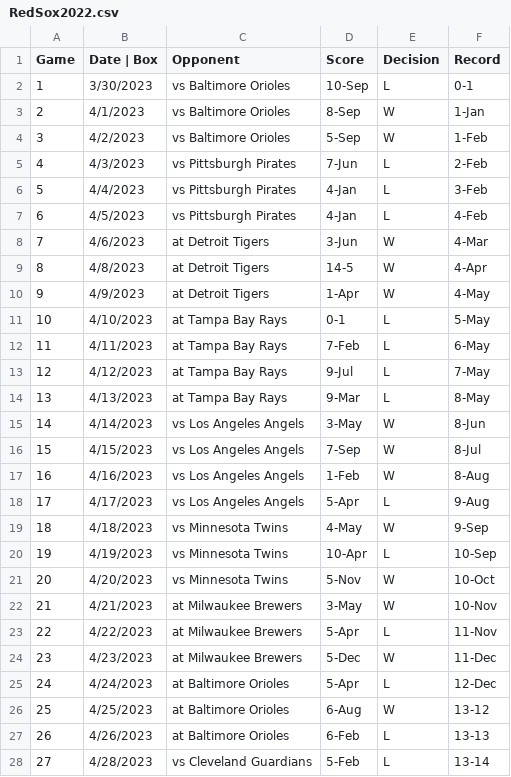
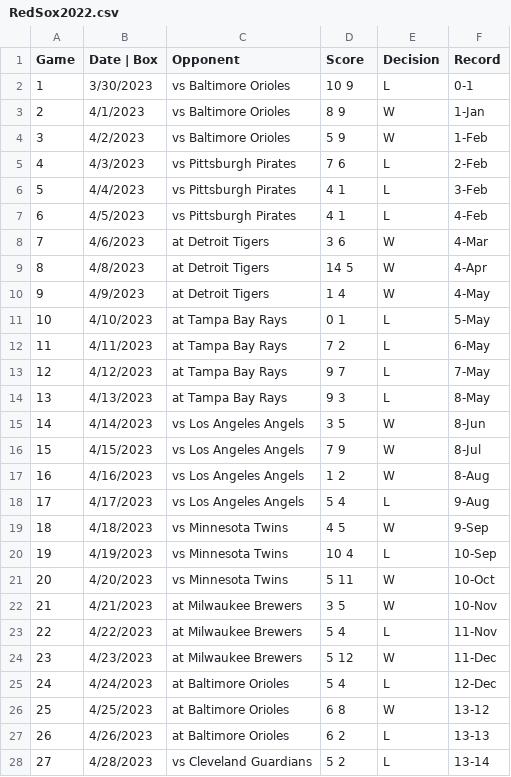
Before and after one commit to samhithasr/ne212group, a CSV file: RedSox2022.csv, drawn as a sheet; only a part is shown; the diff covers the shown part only.

Commit message:
fixed the scores

```diff
--- a/RedSox2022.csv
+++ b/RedSox2022.csv
@@ -1,28 +1,28 @@
 Game,Date | Box,Opponent,Score,Decision,Record
-1,3/30/2023,vs Baltimore Orioles,10-Sep,L,0-1
-2,4/1/2023,vs Baltimore Orioles,8-Sep,W,1-Jan
-3,4/2/2023,vs Baltimore Orioles,5-Sep,W,1-Feb
-4,4/3/2023,vs Pittsburgh Pirates,7-Jun,L,2-Feb
-5,4/4/2023,vs Pittsburgh Pirates,4-Jan,L,3-Feb
-6,4/5/2023,vs Pittsburgh Pirates,4-Jan,L,4-Feb
-7,4/6/2023,at Detroit Tigers,3-Jun,W,4-Mar
-8,4/8/2023,at Detroit Tigers,14-5,W,4-Apr
-9,4/9/2023,at Detroit Tigers,1-Apr,W,4-May
-10,4/10/2023,at Tampa Bay Rays,0-1,L,5-May
-11,4/11/2023,at Tampa Bay Rays,7-Feb,L,6-May
-12,4/12/2023,at Tampa Bay Rays,9-Jul,L,7-May
-13,4/13/2023,at Tampa Bay Rays,9-Mar,L,8-May
-14,4/14/2023,vs Los Angeles Angels,3-May,W,8-Jun
-15,4/15/2023,vs Los Angeles Angels,7-Sep,W,8-Jul
-16,4/16/2023,vs Los Angeles Angels,1-Feb,W,8-Aug
-17,4/17/2023,vs Los Angeles Angels,5-Apr,L,9-Aug
-18,4/18/2023,vs Minnesota Twins,4-May,W,9-Sep
-19,4/19/2023,vs Minnesota Twins,10-Apr,L,10-Sep
-20,4/20/2023,vs Minnesota Twins,5-Nov,W,10-Oct
-21,4/21/2023,at Milwaukee Brewers,3-May,W,10-Nov
-22,4/22/2023,at Milwaukee Brewers,5-Apr,L,11-Nov
-23,4/23/2023,at Milwaukee Brewers,5-Dec,W,11-Dec
-24,4/24/2023,at Baltimore Orioles,5-Apr,L,12-Dec
-25,4/25/2023,at Baltimore Orioles,6-Aug,W,13-12
-26,4/26/2023,at Baltimore Orioles,6-Feb,L,13-13
-27,4/28/2023,vs Cleveland Guardians,5-Feb,L,13-14
+1,3/30/2023,vs Baltimore Orioles,10 9,L,0-1
+2,4/1/2023,vs Baltimore Orioles,8 9,W,1-Jan
+3,4/2/2023,vs Baltimore Orioles,5 9,W,1-Feb
+4,4/3/2023,vs Pittsburgh Pirates,7 6,L,2-Feb
+5,4/4/2023,vs Pittsburgh Pirates,4 1,L,3-Feb
+6,4/5/2023,vs Pittsburgh Pirates,4 1,L,4-Feb
+7,4/6/2023,at Detroit Tigers,3 6,W,4-Mar
+8,4/8/2023,at Detroit Tigers,14 5,W,4-Apr
+9,4/9/2023,at Detroit Tigers,1 4,W,4-May
+10,4/10/2023,at Tampa Bay Rays,0 1,L,5-May
+11,4/11/2023,at Tampa Bay Rays,7 2,L,6-May
+12,4/12/2023,at Tampa Bay Rays,9 7,L,7-May
+13,4/13/2023,at Tampa Bay Rays,9 3,L,8-May
+14,4/14/2023,vs Los Angeles Angels,3 5,W,8-Jun
+15,4/15/2023,vs Los Angeles Angels,7 9,W,8-Jul
+16,4/16/2023,vs Los Angeles Angels,1 2,W,8-Aug
+17,4/17/2023,vs Los Angeles Angels,5 4,L,9-Aug
+18,4/18/2023,vs Minnesota Twins,4 5,W,9-Sep
+19,4/19/2023,vs Minnesota Twins,10 4,L,10-Sep
+20,4/20/2023,vs Minnesota Twins,5 11,W,10-Oct
+21,4/21/2023,at Milwaukee Brewers,3 5,W,10-Nov
+22,4/22/2023,at Milwaukee Brewers,5 4,L,11-Nov
+23,4/23/2023,at Milwaukee Brewers,5 12,W,11-Dec
+24,4/24/2023,at Baltimore Orioles,5 4,L,12-Dec
+25,4/25/2023,at Baltimore Orioles,6 8,W,13-12
+26,4/26/2023,at Baltimore Orioles,6 2,L,13-13
+27,4/28/2023,vs Cleveland Guardians,5 2,L,13-14
```
Also changed, not shown: 135 edited cells elsewhere in this file.
